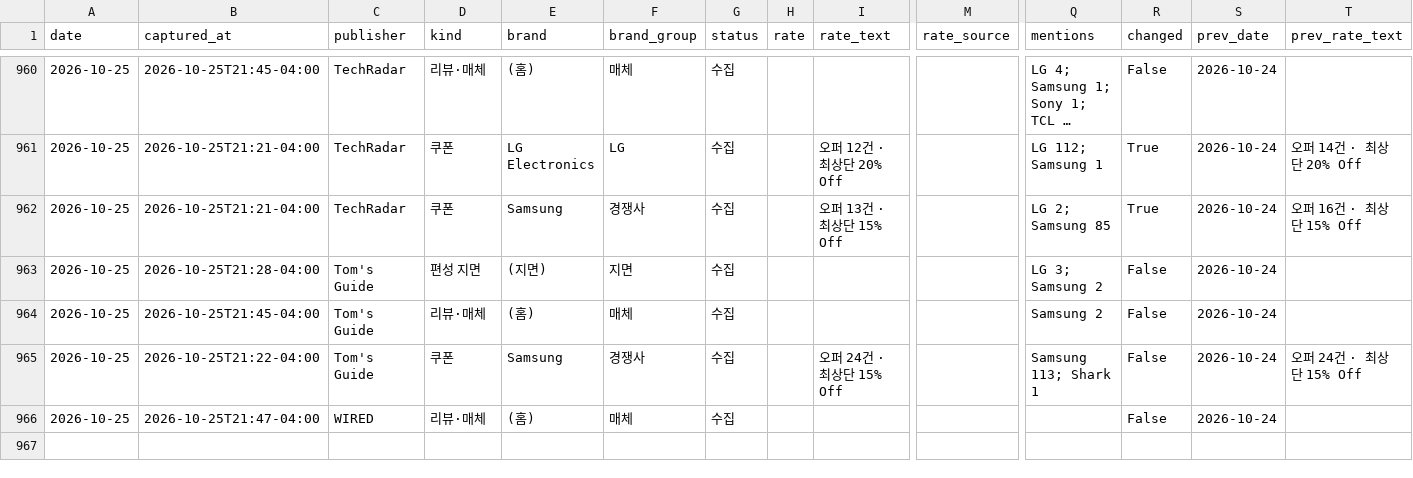
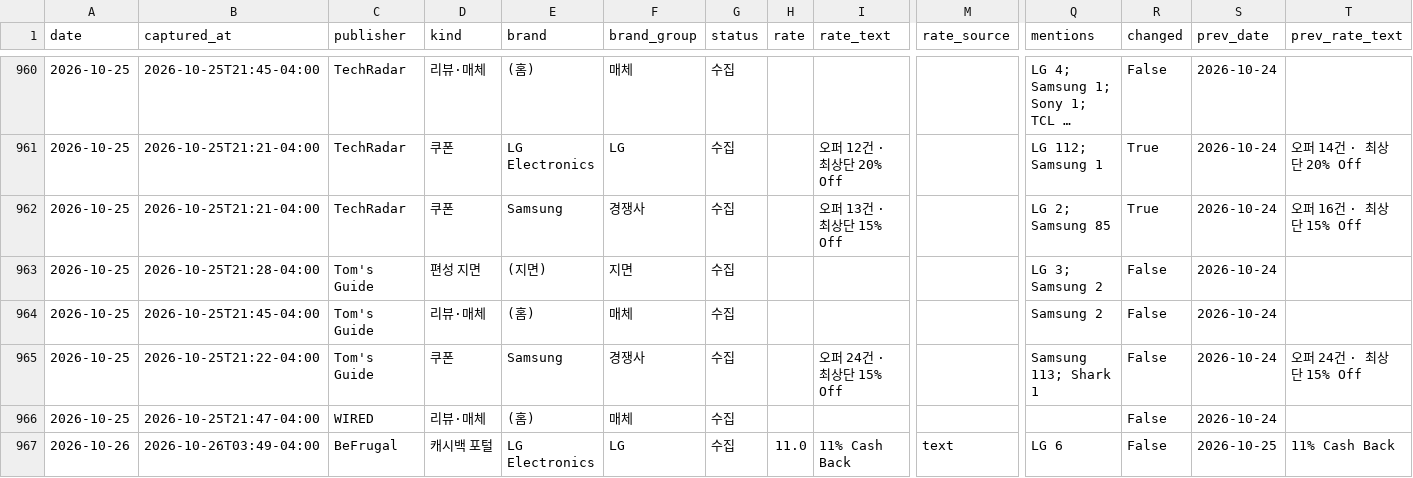
Before and after one commit to hazajous-code/affiliate-competitor-monitor, a CSV file: site/data/captures.csv, drawn as a sheet; only a part is shown, gaps mark what is left out; long unchanged cells end in …; rows hold the shown columns only; the diff names each change by its address in the sheet, - before the commit and + after, or states it on an @@ line.

Commit message:
capture: 2026-10-26

```diff
--- a/site/data/captures.csv
+++ b/site/data/captures.csv
+row 967: 2026-10-26 | 2026-10-26T03:49-04:00 | BeFrugal | 캐시백 포털 | LG Electronics | LG | 수집 | 11.0 | 11% Cash Back | text | LG 6 | False | 2026-10-25 | 11% Cash Back
```
Also changed, not shown: 2 other files.
